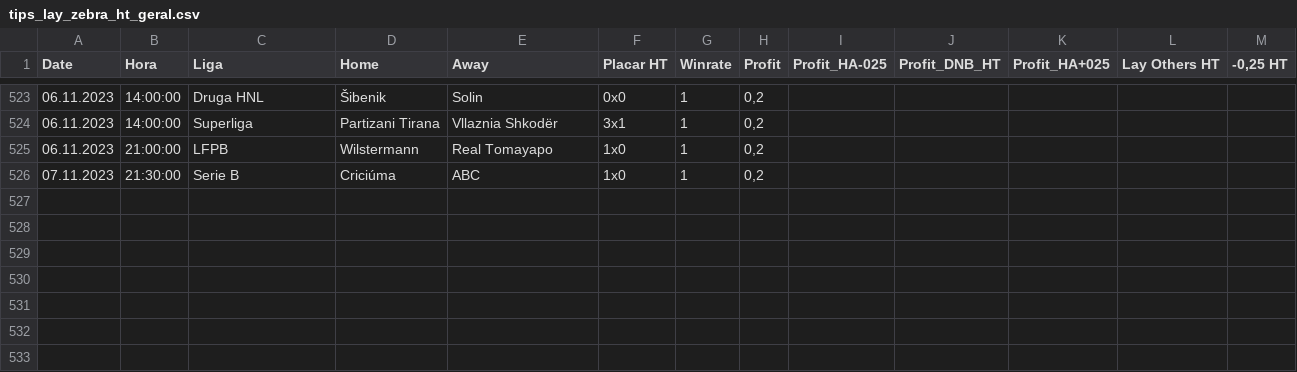
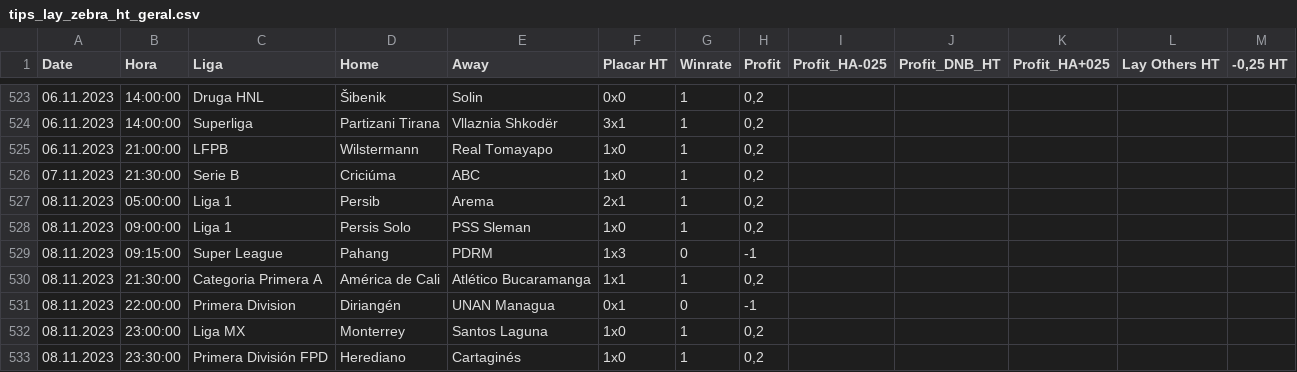
Before and after one commit to scooby75/bdfootball, a CSV file: tips_lay_zebra_ht_geral.csv, drawn as a sheet; only a part is shown, gaps mark what is left out.

```diff
--- a/tips_lay_zebra_ht_geral.csv
+++ b/tips_lay_zebra_ht_geral.csv
@@ -526 +526,8 @@ Date,Hora,Liga,Home,Away,Placar HT,Winrate,Profit,Profit_HA-025,Profit_DNB_HT,Pr
 07.11.2023,21:30:00,Serie B,Criciúma,ABC,1x0,1,"0,2",,,,,
+08.11.2023,05:00:00,Liga 1,Persib,Arema,2x1,1,"0,2",,,,,
+08.11.2023,09:00:00,Liga 1,Persis Solo,PSS Sleman,1x0,1,"0,2",,,,,
+08.11.2023,09:15:00,Super League,Pahang,PDRM,1x3,0,-1,,,,,
+08.11.2023,21:30:00,Categoria Primera A,América de Cali,Atlético Bucaramanga,1x1,1,"0,2",,,,,
+08.11.2023,22:00:00,Primera Division,Diriangén,UNAN Managua,0x1,0,-1,,,,,
+08.11.2023,23:00:00,Liga MX,Monterrey,Santos Laguna,1x0,1,"0,2",,,,,
+08.11.2023,23:30:00,Primera División FPD,Herediano,Cartaginés,1x0,1,"0,2",,,,,
```
Also changed, not shown: Apostas_HA.csv, Predict.csv, 6 other files.
